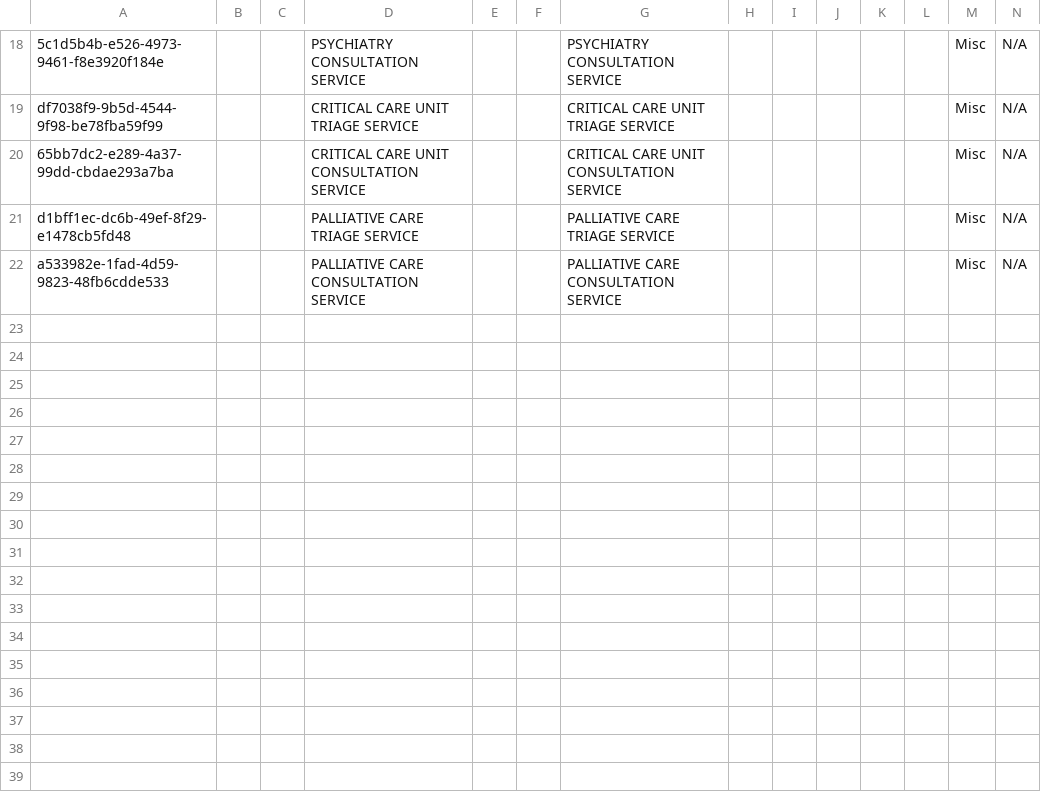
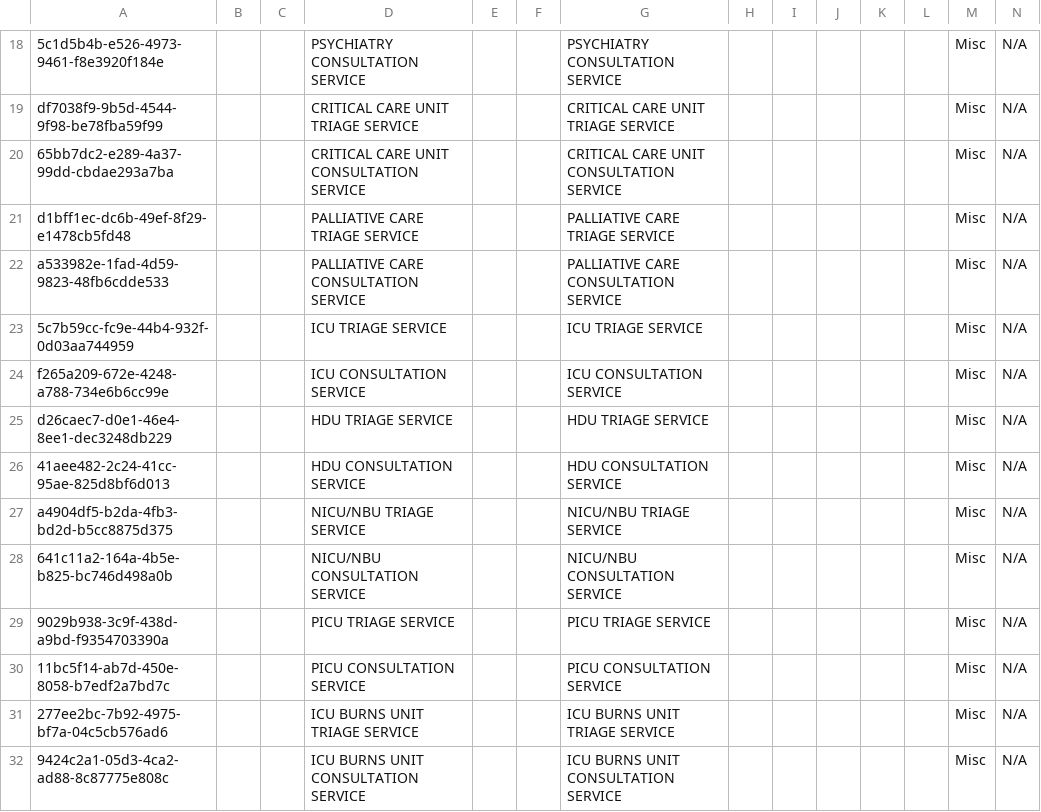
Before and after one commit to AMPATH/openmrs-content-amrs, a CSV file: configuration/backend_configuration/concepts/servicequeues.csv, drawn as a sheet; only a part is shown, gaps mark what is left out; rows hold the shown columns only; the diff names each change by its address in the sheet, - before the commit and + after, or states it on an @@ line.

Commit message:
(improv) Add critical care triage and consultation services (#255)

```diff
--- a/configuration/backend_configuration/concepts/servicequeues.csv
+++ b/configuration/backend_configuration/concepts/servicequeues.csv
+row 23: 5c7b59cc-fc9e-44b4-932f-0d03aa744959 |  |  | ICU TRIAGE SERVICE |  |  | ICU TRIAGE SERVICE |  |  |  |  |  | Misc | N/A
+row 24: f265a209-672e-4248-a788-734e6b6cc99e |  |  | ICU CONSULTATION SERVICE |  |  | ICU CONSULTATION SERVICE |  |  |  |  |  | Misc | N/A
+row 25: d26caec7-d0e1-46e4-8ee1-dec3248db229 |  |  | HDU TRIAGE SERVICE |  |  | HDU TRIAGE SERVICE |  |  |  |  |  | Misc | N/A
+row 26: 41aee482-2c24-41cc-95ae-825d8bf6d013 |  |  | HDU CONSULTATION SERVICE |  |  | HDU CONSULTATION SERVICE |  |  |  |  |  | Misc | N/A
+row 27: a4904df5-b2da-4fb3-bd2d-b5cc8875d375 |  |  | NICU/NBU TRIAGE SERVICE |  |  | NICU/NBU TRIAGE SERVICE |  |  |  |  |  | Misc | N/A
+row 28: 641c11a2-164a-4b5e-b825-bc746d498a0b |  |  | NICU/NBU CONSULTATION SERVICE |  |  | NICU/NBU CONSULTATION SERVICE |  |  |  |  |  | Misc | N/A
+row 29: 9029b938-3c9f-438d-a9bd-f9354703390a |  |  | PICU TRIAGE SERVICE |  |  | PICU TRIAGE SERVICE |  |  |  |  |  | Misc | N/A
+row 30: 11bc5f14-ab7d-450e-8058-b7edf2a7bd7c |  |  | PICU CONSULTATION SERVICE |  |  | PICU CONSULTATION SERVICE |  |  |  |  |  | Misc | N/A
+row 31: 277ee2bc-7b92-4975-bf7a-04c5cb576ad6 |  |  | ICU BURNS UNIT TRIAGE SERVICE |  |  | ICU BURNS UNIT TRIAGE SERVICE |  |  |  |  |  | Misc | N/A
+row 32: 9424c2a1-05d3-4ca2-ad88-8c87775e808c |  |  | ICU BURNS UNIT CONSULTATION SERVICE |  |  | ICU BURNS UNIT CONSULTATION SERVICE |  |  |  |  |  | Misc | N/A
```
